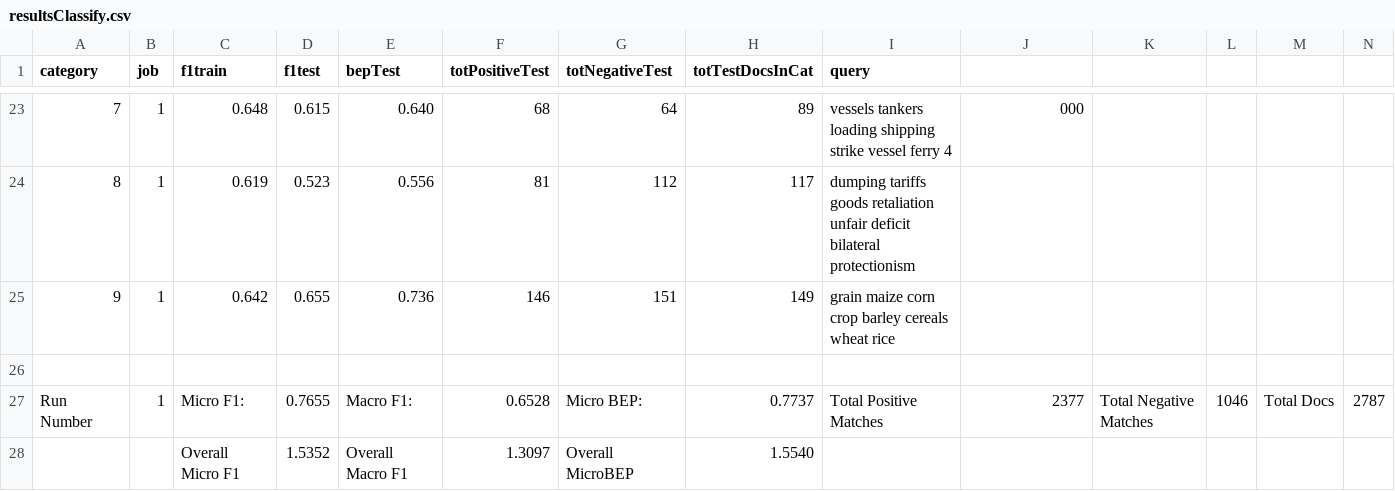
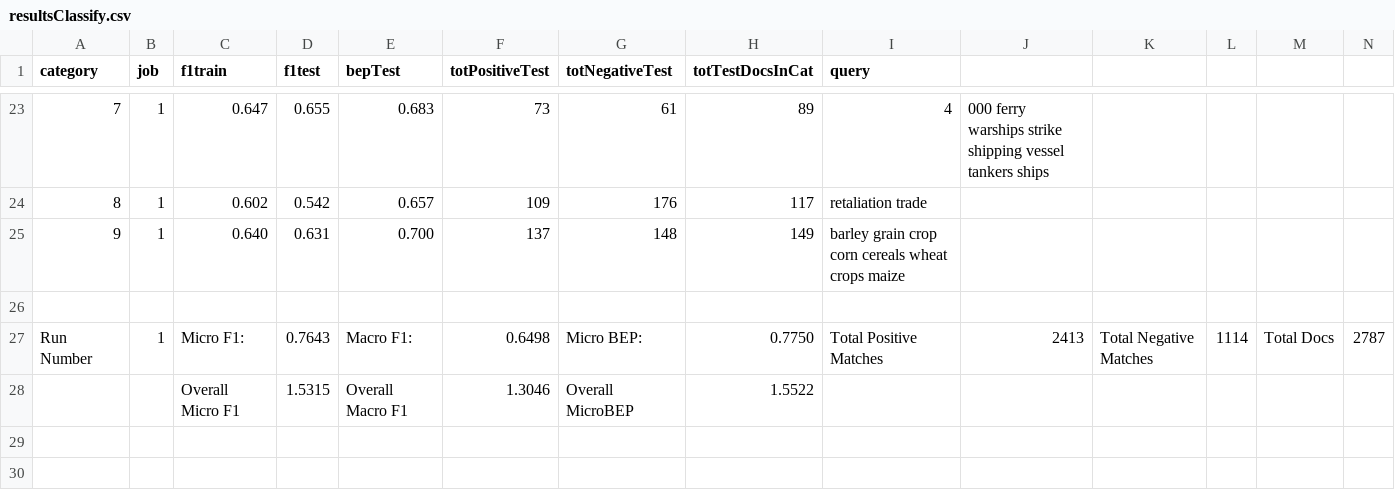
Before and after one commit to txt2vz/GA_Query_Classify_Cluster, a CSV file: GA_Query_Classify_Cluster/results/resultsClassify.csv, drawn as a sheet; only a part is shown, gaps mark what is left out; the diff covers the shown part only; the diff names each change by its address in the sheet, - before the commit and + after, or states it on an @@ line.

```diff
--- a/GA_Query_Classify_Cluster/results/resultsClassify.csv
+++ b/GA_Query_Classify_Cluster/results/resultsClassify.csv
-C23 (f1train): 0.648
+C23 (f1train): 0.647
-D23 (f1test): 0.615
+D23 (f1test): 0.655
-E23 (bepTest): 0.640
+E23 (bepTest): 0.683
-F23 (totPositiveTest): 68
+F23 (totPositiveTest): 73
-G23 (totNegativeTest): 64
+G23 (totNegativeTest): 61
-I23 (query): vessels tankers loading shipping strike vessel ferry 4
+I23 (query): 4
-J23: 000
+J23: 000 ferry warships strike shipping vessel tankers ships
-C24 (f1train): 0.619
+C24 (f1train): 0.602
-D24 (f1test): 0.523
+D24 (f1test): 0.542
-E24 (bepTest): 0.556
+E24 (bepTest): 0.657
-F24 (totPositiveTest): 81
+F24 (totPositiveTest): 109
-G24 (totNegativeTest): 112
+G24 (totNegativeTest): 176
-I24 (query): dumping tariffs goods retaliation unfair deficit bilateral protectionism
+I24 (query): retaliation trade
-C25 (f1train): 0.642
+C25 (f1train): 0.640
-D25 (f1test): 0.655
+D25 (f1test): 0.631
-E25 (bepTest): 0.736
+E25 (bepTest): 0.700
-F25 (totPositiveTest): 146
+F25 (totPositiveTest): 137
-G25 (totNegativeTest): 151
+G25 (totNegativeTest): 148
-I25 (query): grain maize corn crop barley cereals wheat rice
+I25 (query): barley grain crop corn cereals wheat crops maize
-D27 (f1test): 0.7655
+D27 (f1test): 0.7643
-F27 (totPositiveTest): 0.6528
+F27 (totPositiveTest): 0.6498
-H27 (totTestDocsInCat): 0.7737
+H27 (totTestDocsInCat): 0.7750
-J27: 2377
+J27: 2413
-L27: 1046
+L27: 1114
-D28 (f1test): 1.5352
+D28 (f1test): 1.5315
-F28 (totPositiveTest): 1.3097
+F28 (totPositiveTest): 1.3046
-H28 (totTestDocsInCat): 1.5540
+H28 (totTestDocsInCat): 1.5522
```
Also changed, not shown: 60 edited cells elsewhere in this file, 2 other files.
